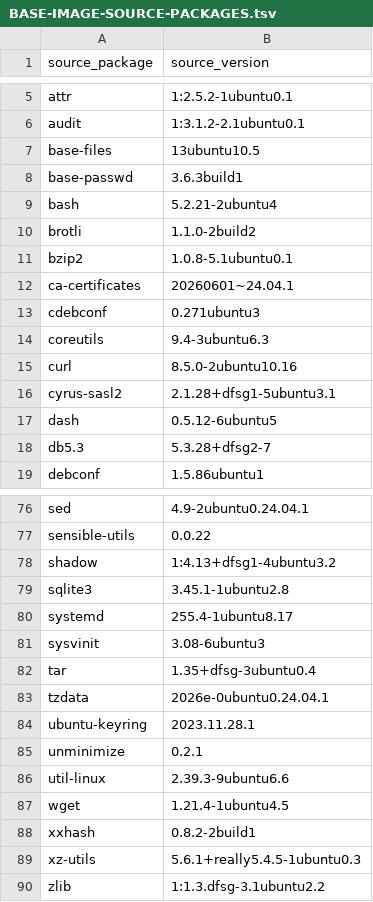
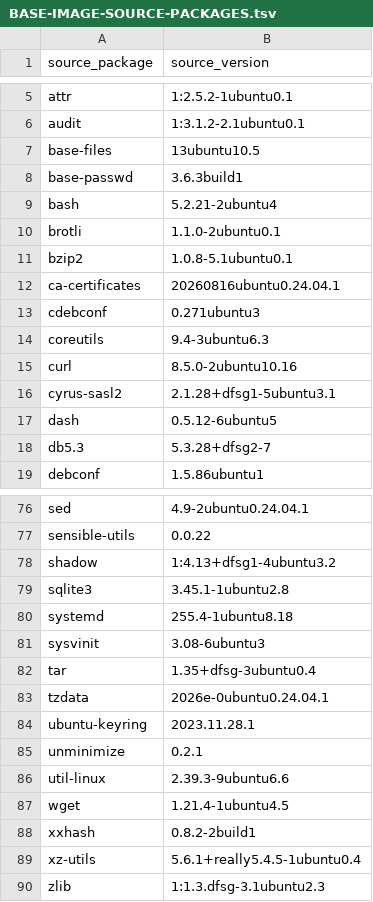
Before and after one commit to fwe86/docker-bastillion, a TSV file: BASE-IMAGE-SOURCE-PACKAGES.tsv, drawn as a sheet; only a part is shown, gaps mark what is left out.

```diff
--- a/BASE-IMAGE-SOURCE-PACKAGES.tsv
+++ b/BASE-IMAGE-SOURCE-PACKAGES.tsv
@@ -9,5 +9,5 @@ base-passwd	3.6.3build1
 bash	5.2.21-2ubuntu4
-brotli	1.1.0-2build2
+brotli	1.1.0-2ubuntu0.1
 bzip2	1.0.8-5.1ubuntu0.1
-ca-certificates	20260601~24.04.1
+ca-certificates	20260816ubuntu0.24.04.1
 cdebconf	0.271ubuntu3
@@ -79,3 +79,3 @@ shadow	1:4.13+dfsg1-4ubuntu3.2
 sqlite3	3.45.1-1ubuntu2.8
-systemd	255.4-1ubuntu8.17
+systemd	255.4-1ubuntu8.18
 sysvinit	3.08-6ubuntu3
@@ -88,3 +88,3 @@ wget	1.21.4-1ubuntu4.5
 xxhash	0.8.2-2build1
-xz-utils	5.6.1+really5.4.5-1ubuntu0.3
-zlib	1:1.3.dfsg-3.1ubuntu2.2
+xz-utils	5.6.1+really5.4.5-1ubuntu0.4
+zlib	1:1.3.dfsg-3.1ubuntu2.3
```
Also changed, not shown: BASE-IMAGE-PACKAGES-amd64.tsv, BASE-IMAGE-PACKAGES-arm64.tsv, 3 other files.
